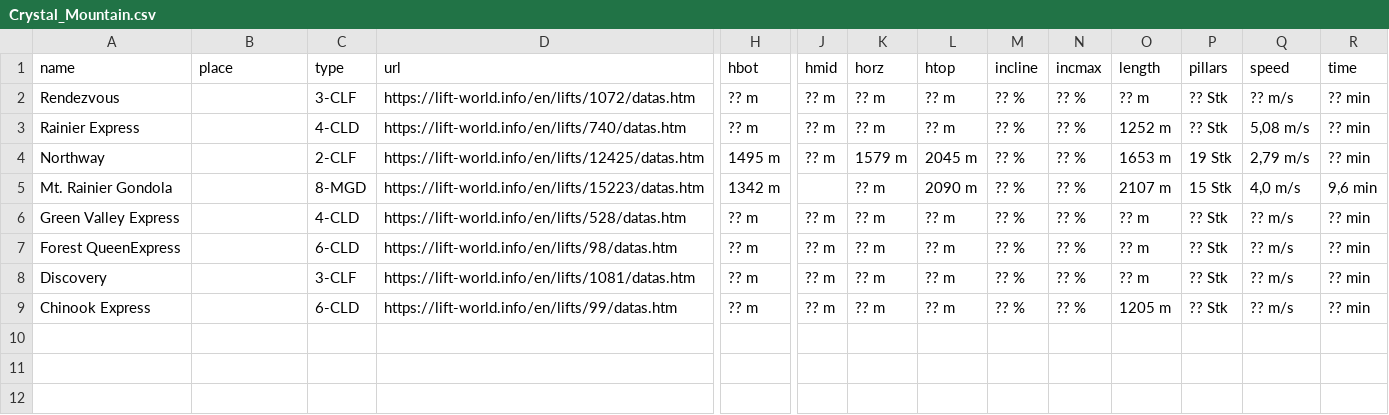
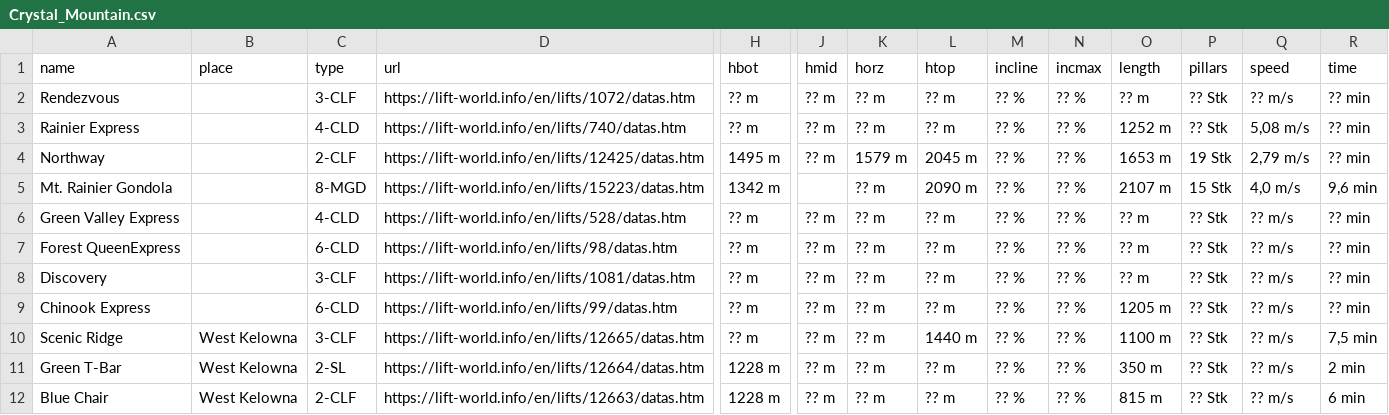
Before and after one commit to awf/vpm, a CSV file: data/Crystal_Mountain.csv, drawn as a sheet; only a part is shown, gaps mark what is left out; rows hold the shown columns only; the diff names each change by its address in the sheet, - before the commit and + after, or states it on an @@ line.

Commit message:
Data update

```diff
--- a/data/Crystal_Mountain.csv
+++ b/data/Crystal_Mountain.csv
+row 10: Scenic Ridge | West Kelowna | 3-CLF | https://lift-world.info/en/lifts/12665/datas.htm | ?? m | ?? m | ?? m | 1440 m | ?? % | ?? % | 1100 m | ?? Stk | ?? m/s | 7,5 min
+row 11: Green T-Bar | West Kelowna | 2-SL | https://lift-world.info/en/lifts/12664/datas.htm | 1228 m | ?? m | ?? m | ?? m | ?? % | ?? % | 350 m | ?? Stk | ?? m/s | 2 min
+row 12: Blue Chair | West Kelowna | 2-CLF | https://lift-world.info/en/lifts/12663/datas.htm | 1228 m | ?? m | ?? m | ?? m | ?? % | ?? % | 815 m | ?? Stk | ?? m/s | 6 min
```
Also changed, not shown: data/Grimentz.csv, data/Val_Gardena.csv, 15 other files.
